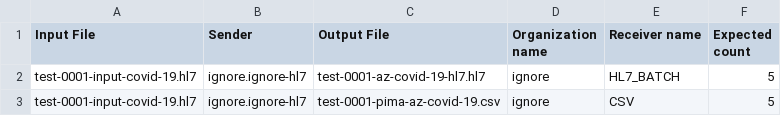
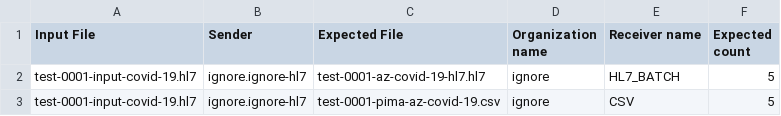
Before and after one commit to CDCgov/prime-reportstream, a CSV file: prime-router/src/main/resources/clitests/compare-test-files/compare-test-config.csv, drawn as a sheet.

Commit message:
kdoc cleanup for CompareData

```diff
--- a/prime-router/src/main/resources/clitests/compare-test-files/compare-test-config.csv
+++ b/prime-router/src/main/resources/clitests/compare-test-files/compare-test-config.csv
@@ -1,2 +1,2 @@
-Input File,Sender,Output File,Organization name,Receiver name,Expected count
+Input File,Sender,Expected File,Organization name,Receiver name,Expected count
 test-0001-input-covid-19.hl7,ignore.ignore-hl7,test-0001-az-covid-19-hl7.hl7,ignore,HL7_BATCH,5
```
Also changed, not shown: 1 other file.
